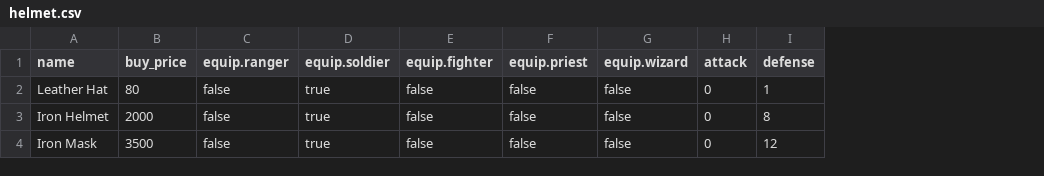
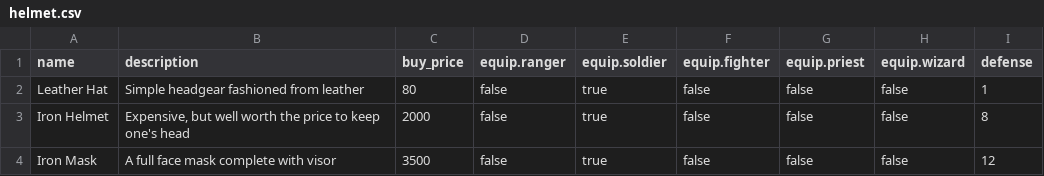
Before and after one commit to zach-zabetakis/DQC, a CSV file: lib/data/helmet.csv, drawn as a sheet; removed rows and columns are numbered as before the commit, all else as after; the diff names each change by its address in the sheet, - before the commit and + after, or states it on an @@ line.

```diff
--- a/lib/data/helmet.csv
+++ b/lib/data/helmet.csv
+column B (description), rows 2-4: Simple headgear fashioned from leather | Expensive, but well worth the price to keep one's head | A full face mask complete with visor
-column H (attack), rows 2-4: all 0
```
Also changed, not shown: lib/data/armor.csv, lib/data/character.csv, 6 other files.
